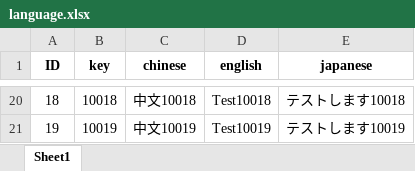
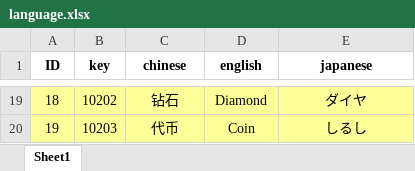
Before and after one commit to Zhang-DongSheng/Game, an Excel workbook: Source/Excel/language.xlsx, sheet Sheet1, drawn as a sheet; only a part is shown, gaps mark what is left out; values as stored, in another font and other column widths than the file's, no borders; addresses are those after the commit; the diff covers the shown part only; the diff names each change by its address in the sheet, - before the commit and + after, or states it on an @@ line.

```diff
--- a/Source/Excel/language.xlsx (sheet Sheet1)
+++ b/Source/Excel/language.xlsx (sheet Sheet1)
-A19:E20 fill: none
+A19:E20 fill: #FFFF99
-B19 (key): 10018
+B19 (key): 10202
-C19 (chinese): 中文10018
+C19 (chinese): 钻石
-D19 (english): Test10018
+D19 (english): Diamond
-E19 (japanese): テストします10018
+E19 (japanese): ダイヤ
-B20 (key): 10019
+B20 (key): 10203
-C20 (chinese): 中文10019
+C20 (chinese): 代币
-D20 (english): Test10019
+D20 (english): Coin
-E20 (japanese): テストします10019
+E20 (japanese): しるし
```
Also changed, not shown: 1 removed row, 55 edited cells and cell formats elsewhere in this sheet, 1 other file.
